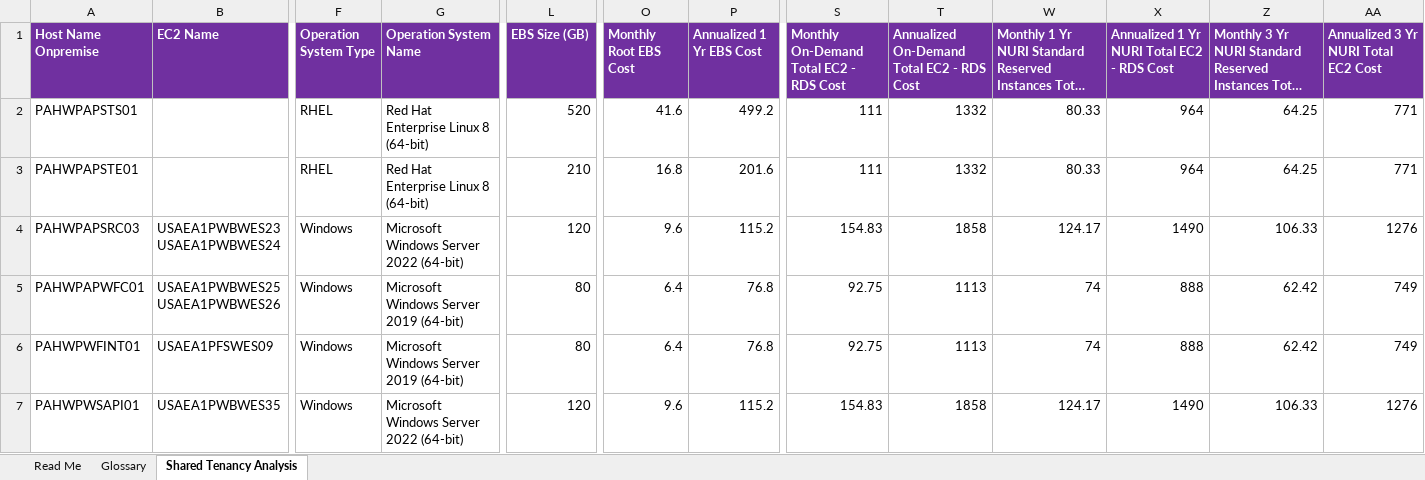
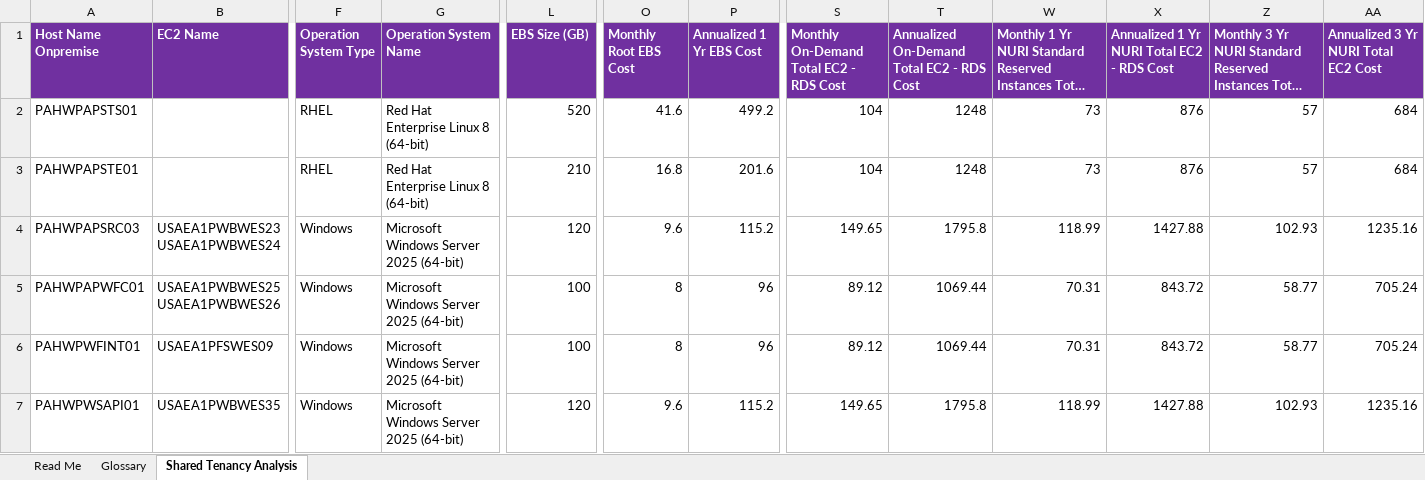
Before and after one commit to elocuente12-cpu/tco-bussines-case, an Excel workbook: Ambiente Productivo/Lift-and-Shift - 18 Servers/analysis_TCO.xlsx, sheet Shared Tenancy Analysis, drawn as a sheet; only a part is shown, gaps mark what is left out; long unchanged cells end in …; values as stored, in another font and other column widths than the file's, no borders; the diff covers the shown part only; the diff names each change by its address in the sheet, - before the commit and + after, or states it on an @@ line.

Commit message:
feat: update tco prod

```diff
--- a/Ambiente Productivo/Lift-and-Shift - 18 Servers/analysis_TCO.xlsx (sheet Shared Tenancy Analysis)
+++ b/Ambiente Productivo/Lift-and-Shift - 18 Servers/analysis_TCO.xlsx (sheet Shared Tenancy Analysis)
-S2:S3: 111
+S2:S3: 104
-T2:T3: 1332
+T2:T3: 1248
-W2:W3: 80.33
+W2:W3: 73
-X2:X3: 964
+X2:X3: 876
-Z2:Z3: 64.25
+Z2:Z3: 57
-AA2:AA3: 771
+AA2:AA3: 684
-G4 (Operation System Name): Microsoft Windows Server 2022 (64-bit)
+G4 (Operation System Name): Microsoft Windows Server 2025 (64-bit)
-S4: 154.83
+S4: 149.65
-T4: 1858
+T4: 1795.8
-W4: 124.17
+W4: 118.99
-X4: 1490
+X4: 1427.88
-Z4: 106.33
+Z4: 102.93
-AA4: 1276
+AA4: 1235.16
-G5:G6 (Operation System Name): Microsoft Windows Server 2019 (64-bit)
+G5:G6 (Operation System Name): Microsoft Windows Server 2025 (64-bit)
-L5:L6 (EBS Size (GB)): 80
+L5:L6 (EBS Size (GB)): 100
-O5:O6 (Monthly Root EBS Cost): 6.4
+O5:O6 (Monthly Root EBS Cost): 8
-P5:P6 (Annualized 1 Yr EBS Cost): 76.8
+P5:P6 (Annualized 1 Yr EBS Cost): 96
-S5:S6: 92.75
+S5:S6: 89.12
-T5:T6: 1113
+T5:T6: 1069.44
-W5:W6: 74
+W5:W6: 70.31
-X5:X6: 888
+X5:X6: 843.72
-Z5:Z6: 62.42
+Z5:Z6: 58.77
-AA5:AA6: 749
+AA5:AA6: 705.24
-G7 (Operation System Name): Microsoft Windows Server 2022 (64-bit)
+G7 (Operation System Name): Microsoft Windows Server 2025 (64-bit)
-S7: 154.83
+S7: 149.65
-T7: 1858
+T7: 1795.8
-W7: 124.17
+W7: 118.99
-X7: 1490
+X7: 1427.88
-Z7: 106.33
+Z7: 102.93
-AA7: 1276
+AA7: 1235.16
```
Also changed, not shown: 57 edited cells elsewhere in this sheet, formulas that keep their value.
